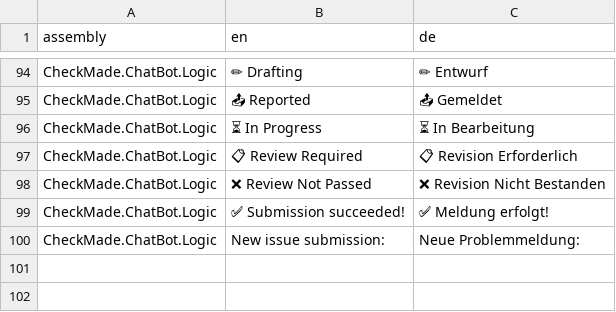
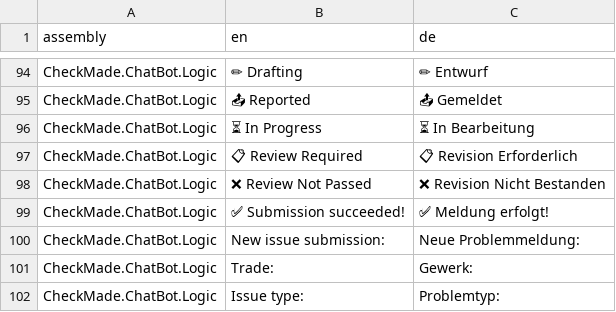
Before and after one commit to CheckMadeLtd/CheckMade, a TSV file: Src/CheckMade.Common.Utils/UiTranslation/TargetLanguages/de.tsv, drawn as a sheet; only a part is shown, gaps mark what is left out.

Commit message:
Add trade and issue type to FormatCommonBasics

```diff
--- a/Src/CheckMade.Common.Utils/UiTranslation/TargetLanguages/de.tsv
+++ b/Src/CheckMade.Common.Utils/UiTranslation/TargetLanguages/de.tsv
@@ -100 +100,3 @@ CheckMade.ChatBot.Logic	✅ Submission succeeded!	✅ Meldung erfolgt!
 CheckMade.ChatBot.Logic	New issue submission:	Neue Problemmeldung:
+CheckMade.ChatBot.Logic	Trade: 	Gewerk:
+CheckMade.ChatBot.Logic	Issue type: 	Problemtyp:
```
Also changed, not shown: 7 other files.
